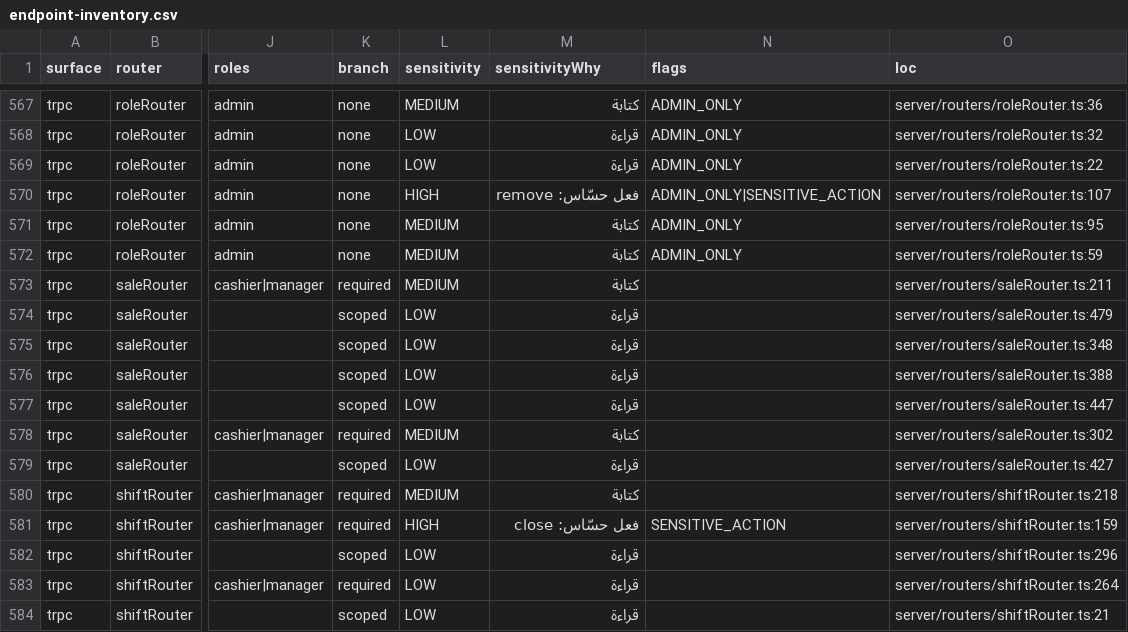
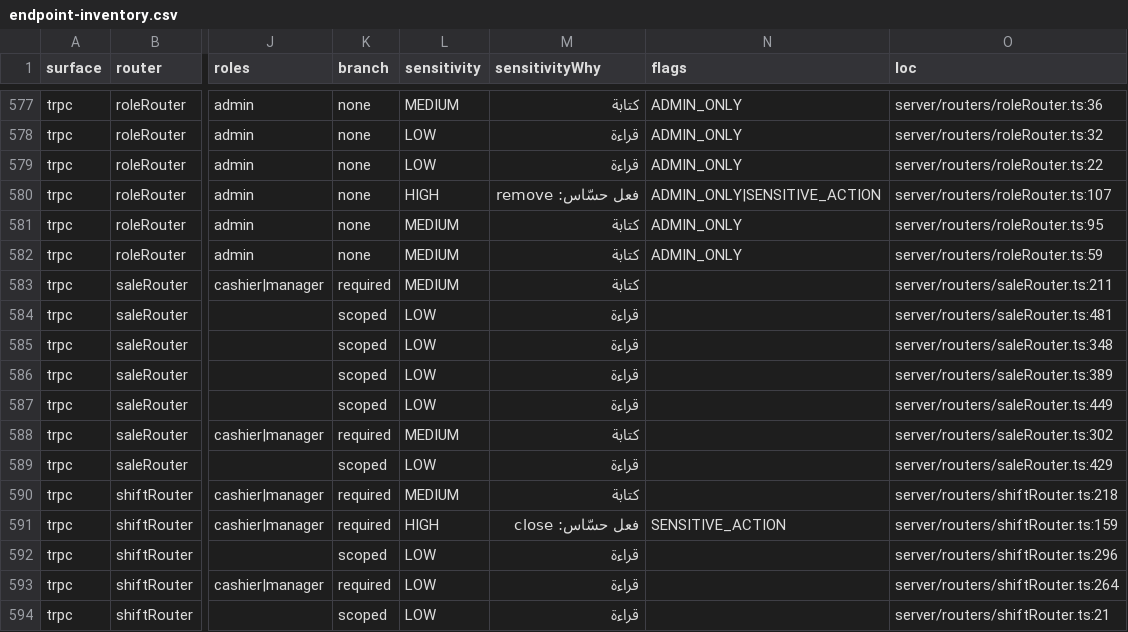
Before and after one commit to ahrrfy/business_management_system, a CSV file: docs/authz/endpoint-inventory.csv, drawn as a sheet; only a part is shown, gaps mark what is left out; addresses are those after the commit; the diff covers the shown part only; the diff names each change by its address in the sheet, - before the commit and + after, or states it on an @@ line.

```diff
--- a/docs/authz/endpoint-inventory.csv
+++ b/docs/authz/endpoint-inventory.csv
-O584 (loc): server/routers/saleRouter.ts:479
+O584 (loc): server/routers/saleRouter.ts:481
-O586 (loc): server/routers/saleRouter.ts:388
+O586 (loc): server/routers/saleRouter.ts:389
-O587 (loc): server/routers/saleRouter.ts:447
+O587 (loc): server/routers/saleRouter.ts:449
-O589 (loc): server/routers/saleRouter.ts:427
+O589 (loc): server/routers/saleRouter.ts:429
```
Also changed, not shown: 10 added rows and 32 edited cells elsewhere in this file, 1 other file.
